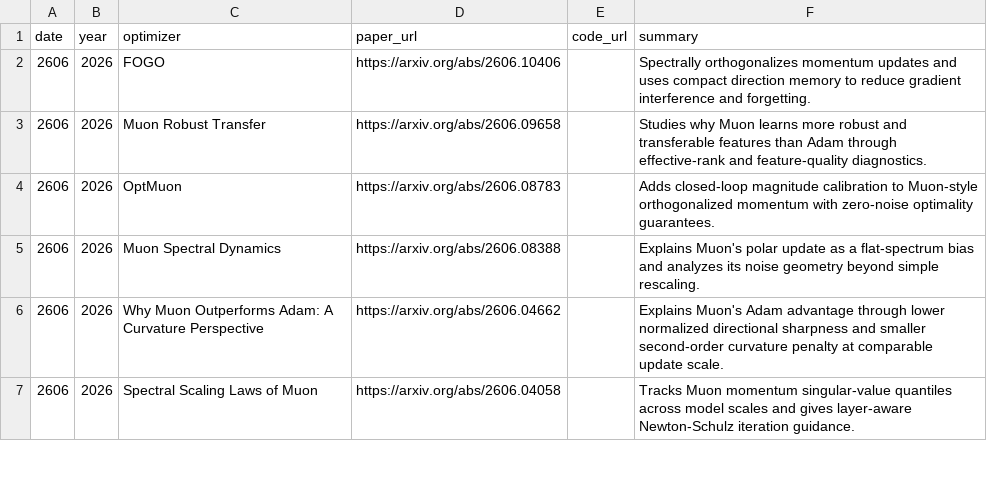
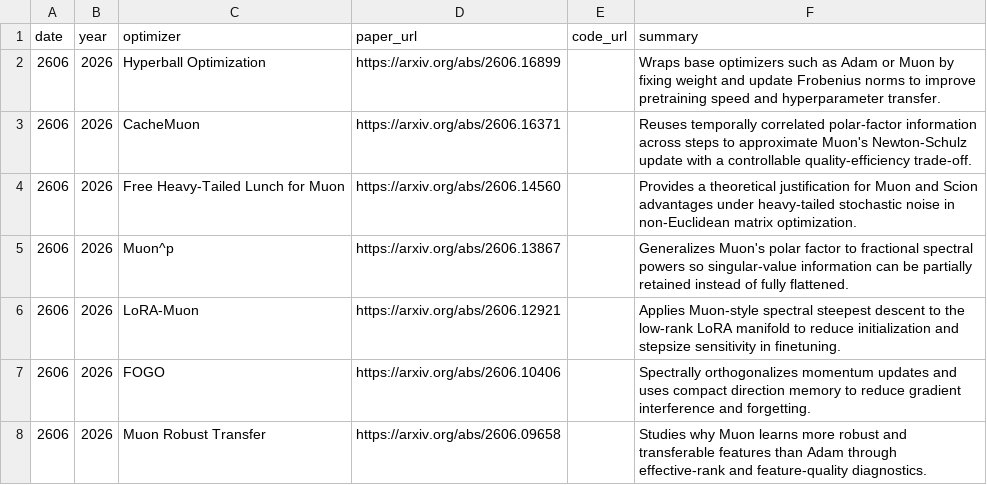
Before and after one commit to JiwenJ/Awesome-Optimizers, a CSV file: data/optimizers.csv, drawn as a sheet; only a part is shown; the shorter side is filled out with more unchanged rows; the diff names each change by its address in the sheet, - before the commit and + after, or states it on an @@ line.

```diff
--- a/data/optimizers.csv
+++ b/data/optimizers.csv
+row 2: 2606 | 2026 | Hyperball Optimization | https://arxiv.org/abs/2606.16899 |  | Wraps base optimizers such as Adam or Muon by fixing weight and update Frobenius norms to improve pretraining speed and hyperparameter transfer.
+row 3: 2606 | 2026 | CacheMuon | https://arxiv.org/abs/2606.16371 |  | Reuses temporally correlated polar-factor information across steps to approximate Muon's Newton-Schulz update with a controllable quality-efficiency trade-off.
+row 4: 2606 | 2026 | Free Heavy-Tailed Lunch for Muon | https://arxiv.org/abs/2606.14560 |  | Provides a theoretical justification for Muon and Scion advantages under heavy-tailed stochastic noise in non-Euclidean matrix optimization.
+row 5: 2606 | 2026 | Muon^p | https://arxiv.org/abs/2606.13867 |  | Generalizes Muon's polar factor to fractional spectral powers so singular-value information can be partially retained instead of fully flattened.
+row 6: 2606 | 2026 | LoRA-Muon | https://arxiv.org/abs/2606.12921 |  | Applies Muon-style spectral steepest descent to the low-rank LoRA manifold to reduce initialization and stepsize sensitivity in finetuning.
```
Also changed, not shown: data/muon_weakly_related.csv, 1 other file.
